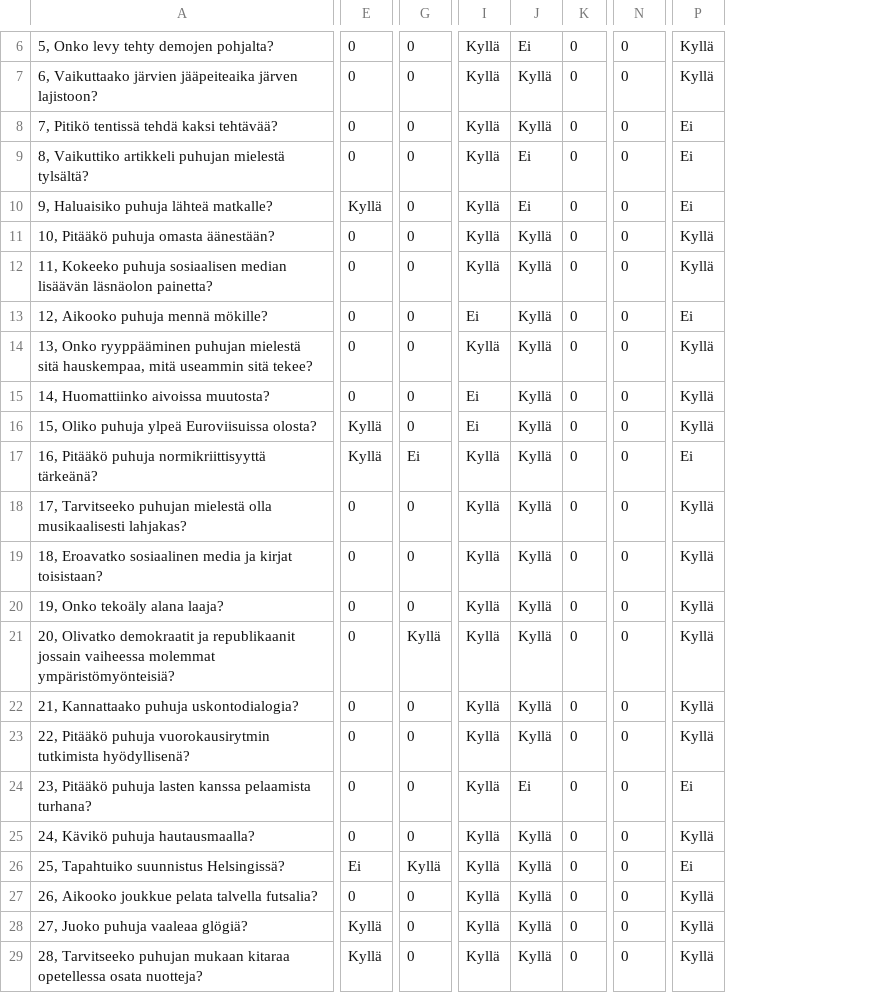
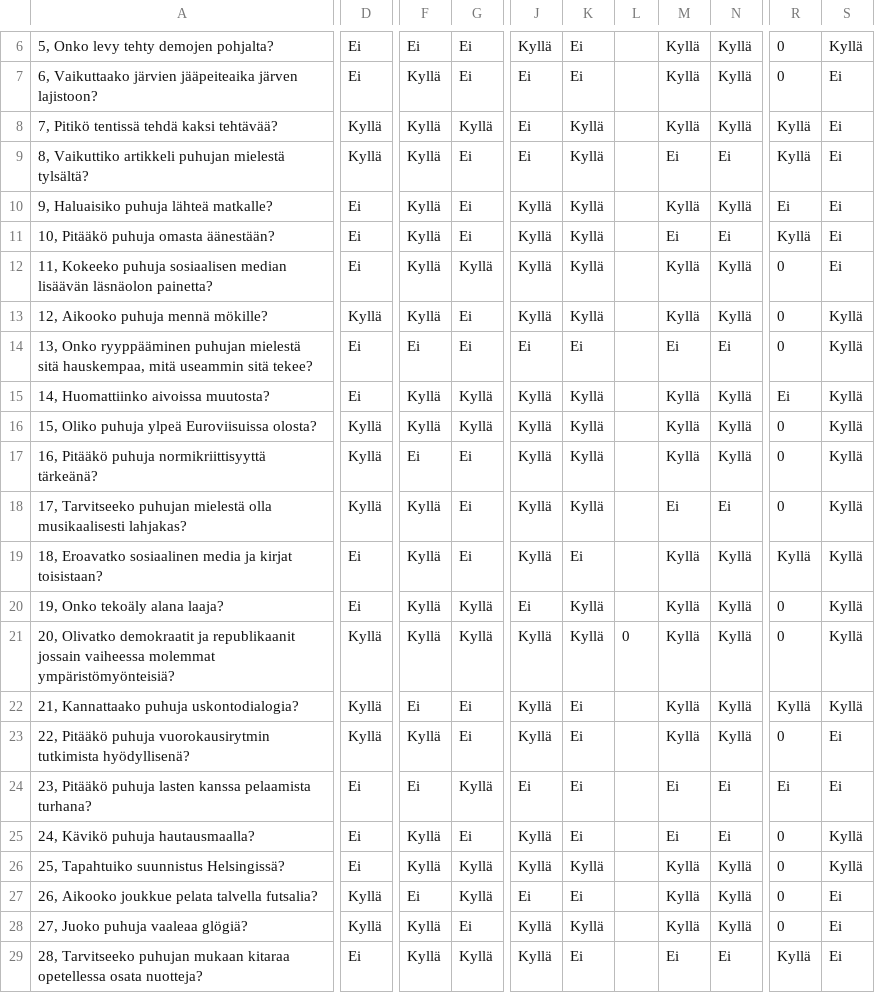
Before and after one commit to annthehuman/ChunkitappMVP, a CSV file: experiment/static/questions.csv, drawn as a sheet; only a part is shown, gaps mark what is left out; removed rows and columns are numbered as before the commit, all else as after; the diff covers the shown part only; the diff names each change by its address in the sheet, - before the commit and + after, or states it on an @@ line.

```diff
--- a/experiment/static/questions.csv
+++ b/experiment/static/questions.csv
+column D, rows 6-29: Ei | Ei | Kyllä | Kyllä | Ei | Ei | Ei | Kyllä | Ei | Ei | Kyllä | Kyllä | Kyllä | Ei | Ei | Kyllä | Kyllä | Kyllä | Ei | Ei | Ei | Kyllä | Kyllä | Ei
-column E, rows 6-29: 0 | 0 | 0 | 0 | Kyllä | 0 | 0 | 0 | 0 | 0 | Kyllä | Kyllä | 0 | 0 | 0 | 0 | 0 | 0 | 0 | 0 | Ei | 0 | Kyllä | Kyllä
+column F, rows 6-29: Ei | Kyllä | Kyllä | Kyllä | Kyllä | Kyllä | Kyllä | Kyllä | Ei | Kyllä | Kyllä | Ei | Kyllä | Kyllä | Kyllä | Kyllä | Ei | Kyllä | Ei | Kyllä | Kyllä | Ei | Kyllä | Kyllä
+column G, rows 6-29: Ei | Ei | Kyllä | Ei | Ei | Ei | Kyllä | Ei | Ei | Kyllä | Kyllä | Ei | Ei | Ei | Kyllä | Kyllä | Ei | Ei | Kyllä | Ei | Kyllä | Kyllä | Ei | Kyllä
-column G, rows 6-29: 0 | 0 | 0 | 0 | 0 | 0 | 0 | 0 | 0 | 0 | 0 | Ei | 0 | 0 | 0 | Kyllä | 0 | 0 | 0 | 0 | Kyllä | 0 | 0 | 0
+column K, rows 6-29: Ei | Ei | Kyllä | Kyllä | Kyllä | Kyllä | Kyllä | Kyllä | Ei | Kyllä | Kyllä | Kyllä | Kyllä | Ei | Kyllä | Kyllä | Ei | Ei | Ei | Ei | Kyllä | Ei | Kyllä | Ei
+column L, row 21: 0
-column K, rows 6-29: all 0
+column N, rows 6-29: Kyllä | Kyllä | Kyllä | Ei | Kyllä | Ei | Kyllä | Kyllä | Ei | Kyllä | Kyllä | Kyllä | Ei | Kyllä | Kyllä | Kyllä | Kyllä | Kyllä | Ei | Ei | Kyllä | Kyllä | Kyllä | Ei
-M6: Ei
+M6: Kyllä
-J7:J9: Kyllä
+J7:J9: Ei
-S7: Kyllä
+S7: Ei
-R8:R9: 0
+R8:R9: Kyllä
-M10: Ei
+M10: Kyllä
-R10: 0
+R10: Ei
-M11: Kyllä
+M11: Ei
-R11: 0
+R11: Kyllä
-S11:S12: Kyllä
+S11:S12: Ei
-J13: Ei
+J13: Kyllä
-S13: Ei
+S13: Kyllä
-J14: Kyllä
+J14: Ei
-M14: Kyllä
+M14: Ei
-J15:J16: Ei
+J15:J16: Kyllä
-R15: 0
+R15: Ei
-S17: Ei
+S17: Kyllä
-M18: Kyllä
+M18: Ei
-R19: 0
+R19: Kyllä
-J20: Kyllä
+J20: Ei
-R22: 0
+R22: Kyllä
-S23: Kyllä
+S23: Ei
-J24: Kyllä
+J24: Ei
-R24: 0
+R24: Ei
-M25: Kyllä
+M25: Ei
-S26: Ei
+S26: Kyllä
-J27: Kyllä
+J27: Ei
-S27:S29: Kyllä
+S27:S29: Ei
-M29: Kyllä
+M29: Ei
-R29: 0
+R29: Kyllä
```
Also changed, not shown: 1 added row, 1 removed row, 1 added column, 2 removed columns and 50 edited cells elsewhere in this file, experiment/static/background.csv, experiment/static/feedback.csv, 4 other files.
